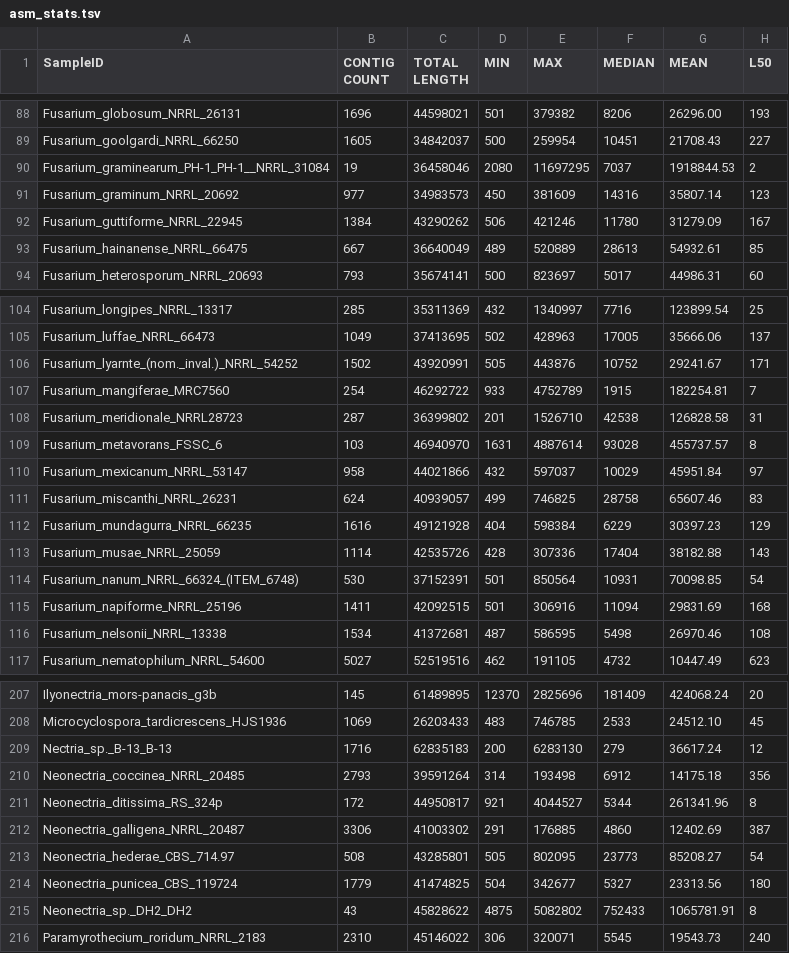
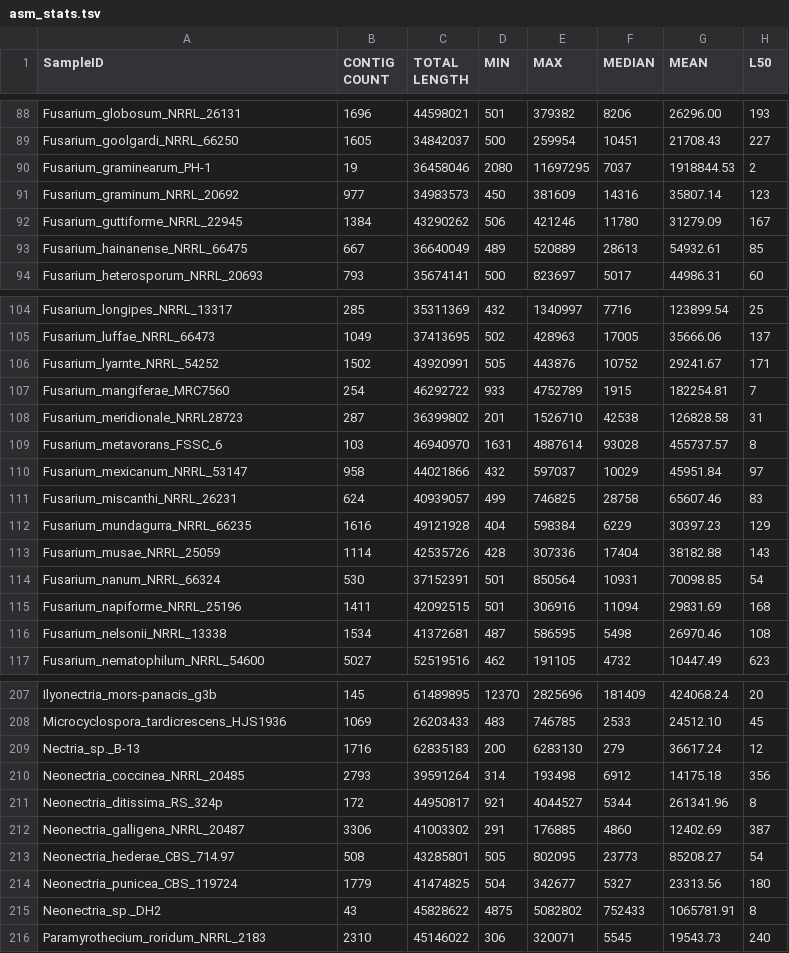
Before and after one commit to stajichlab/Fusarium_Phylogenomics, a TSV file: asm_stats.tsv, drawn as a sheet; only a part is shown, gaps mark what is left out; the diff covers the shown part only; the diff names each change by its address in the sheet, - before the commit and + after, or states it on an @@ line.

Commit message:
removed parens and related problems

```diff
--- a/asm_stats.tsv
+++ b/asm_stats.tsv
-A90 (SampleID): Fusarium_graminearum_PH-1_PH-1__NRRL_31084
+A90 (SampleID): Fusarium_graminearum_PH-1
-A106 (SampleID): Fusarium_lyarnte_(nom._inval.)_NRRL_54252
+A106 (SampleID): Fusarium_lyarnte_NRRL_54252
-A114 (SampleID): Fusarium_nanum_NRRL_66324_(ITEM_6748)
+A114 (SampleID): Fusarium_nanum_NRRL_66324
-A209 (SampleID): Nectria_sp._B-13_B-13
+A209 (SampleID): Nectria_sp._B-13
-A215 (SampleID): Neonectria_sp._DH2_DH2
+A215 (SampleID): Neonectria_sp._DH2
```
Also changed, not shown: 1 added row, 1 removed row and 30 edited cells elsewhere in this file.
